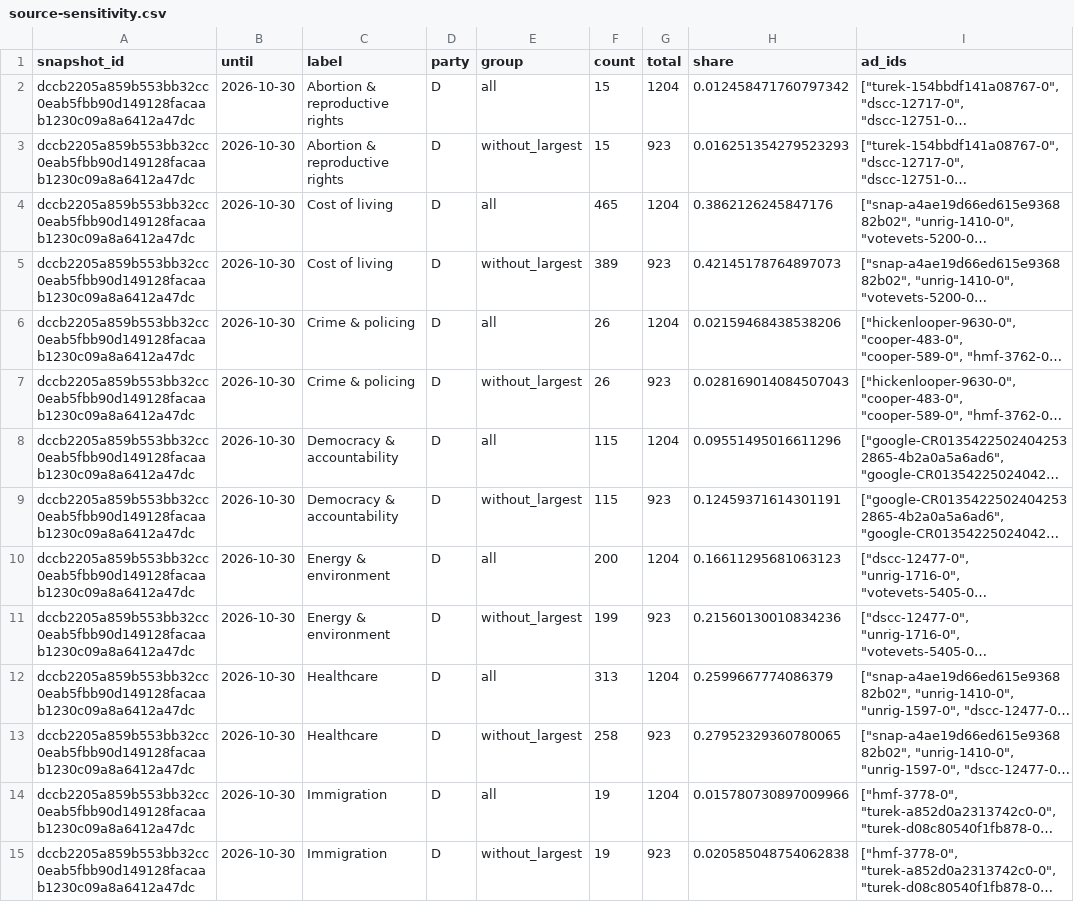
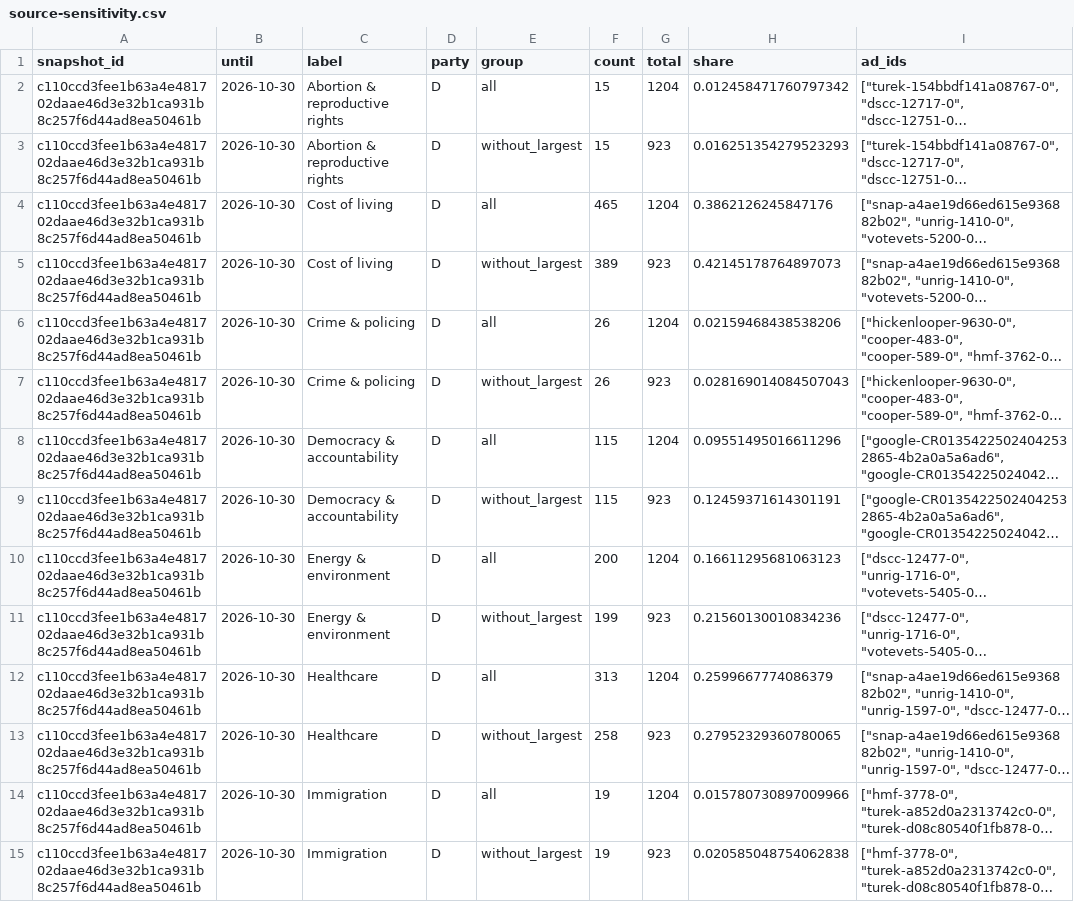
Before and after one commit to hanshanley/political-ads, a CSV file: outputs/figures/source-sensitivity.csv, drawn as a sheet; only a part is shown; long unchanged cells end in …; the diff covers the shown part only; the diff names each change by its address in the sheet, - before the commit and + after, or states it on an @@ line.

```diff
--- a/outputs/figures/source-sensitivity.csv
+++ b/outputs/figures/source-sensitivity.csv
-A2:A15 (snapshot_id): dccb2205a859b553bb32cc0eab5fbb90d149128facaab1230c09a8a6412a47dc
+A2:A15 (snapshot_id): c110ccd3fee1b63a4e481702daae46d3e32b1ca931b8c257f6d44ad8ea50461b
```
Also changed, not shown: 90 edited cells elsewhere in this file, outputs/figures/issue-language.csv, outputs/figures/monthly-coverage.csv, 37 other files.
